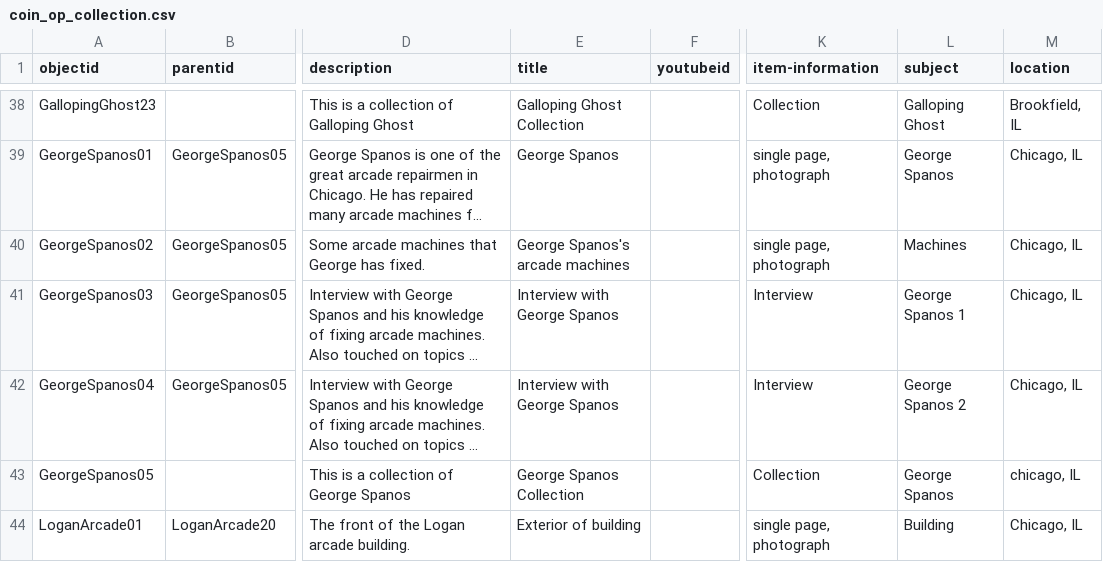
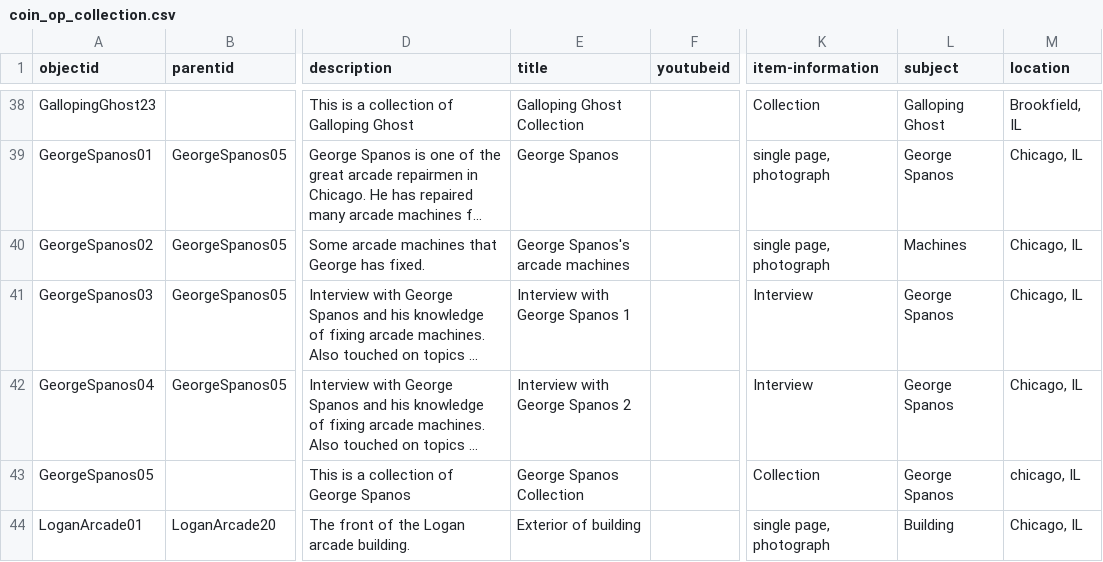
Before and after one commit to strikerZ45/Coin-op, a CSV file: _data/coin_op_collection.csv, drawn as a sheet; only a part is shown, gaps mark what is left out; long unchanged cells end in …; the diff names each change by its address in the sheet, - before the commit and + after, or states it on an @@ line.

Commit message:
Update coin_op_collection.csv

```diff
--- a/_data/coin_op_collection.csv
+++ b/_data/coin_op_collection.csv
-E41 (title): Interview with George Spanos
+E41 (title): Interview with George Spanos 1
-L41 (subject): George Spanos 1
+L41 (subject): George Spanos
-E42 (title): Interview with George Spanos
+E42 (title): Interview with George Spanos 2
-L42 (subject): George Spanos 2
+L42 (subject): George Spanos
```
